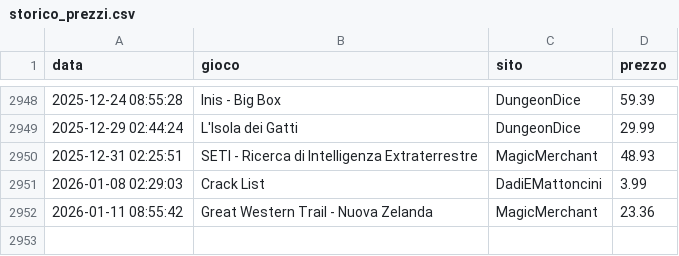
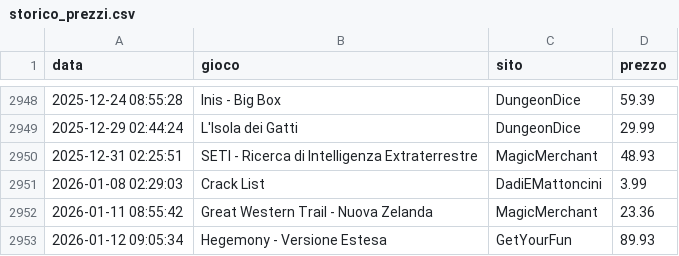
Before and after one commit to gigifacile/BGPrices, a CSV file: storico_prezzi.csv, drawn as a sheet; only a part is shown, gaps mark what is left out; the diff names each change by its address in the sheet, - before the commit and + after, or states it on an @@ line.

Commit message:
Aggiorna soglia minima, storico prezzi e prezzi attuali

```diff
--- a/storico_prezzi.csv
+++ b/storico_prezzi.csv
+row 2953: 2026-01-12 09:05:34 | Hegemony - Versione Estesa | GetYourFun | 89.93
```
Also changed, not shown: 2 other files.
